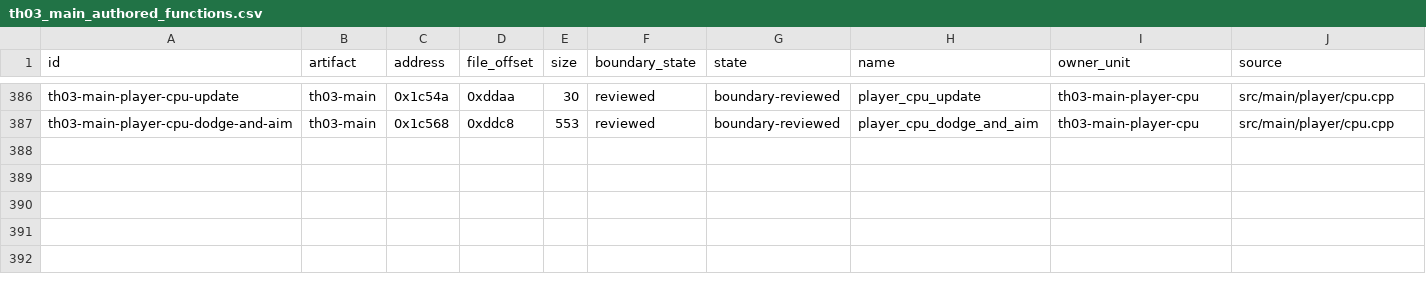
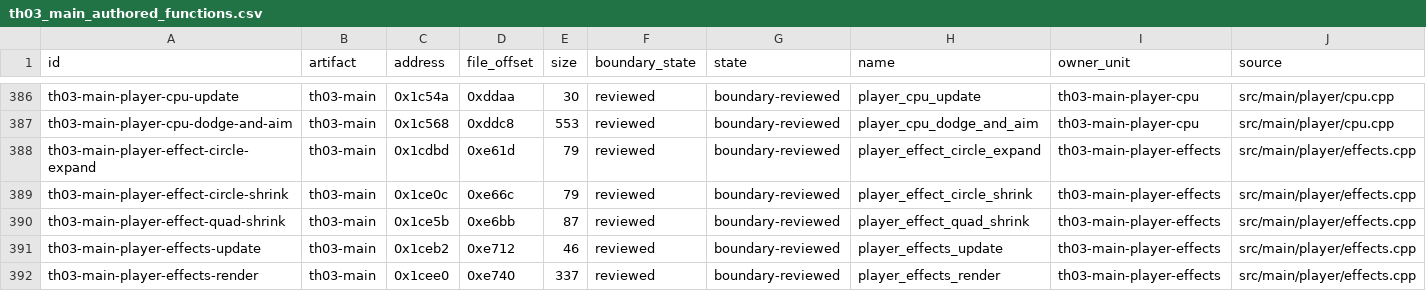
Before and after one commit to N0zoM1z0/th03, a CSV file: config/th03_main_authored_functions.csv, drawn as a sheet; only a part is shown, gaps mark what is left out; rows hold the shown columns only; the diff names each change by its address in the sheet, - before the commit and + after, or states it on an @@ line.

Commit message:
gpt-dots: preserve complete player effects source milestone
Record five complete source-present functions covering 628 original CODE bytes, three bounded compiler observations, and the unresolved renderer hardware convention. No exact promotion. Full CI: 810 tests passed; all 730 inputs stable.

Co-authored-by: gensokyo-dev <342580529+gensokyo-dev@users.noreply.github.com>

```diff
--- a/config/th03_main_authored_functions.csv
+++ b/config/th03_main_authored_functions.csv
+row 388: th03-main-player-effect-circle-expand | th03-main | 0x1cdbd | 0xe61d | 79 | reviewed | boundary-reviewed | player_effect_circle_expand | th03-main-player-effects | src/main/player/effects.cpp
+row 389: th03-main-player-effect-circle-shrink | th03-main | 0x1ce0c | 0xe66c | 79 | reviewed | boundary-reviewed | player_effect_circle_shrink | th03-main-player-effects | src/main/player/effects.cpp
+row 390: th03-main-player-effect-quad-shrink | th03-main | 0x1ce5b | 0xe6bb | 87 | reviewed | boundary-reviewed | player_effect_quad_shrink | th03-main-player-effects | src/main/player/effects.cpp
+row 391: th03-main-player-effects-update | th03-main | 0x1ceb2 | 0xe712 | 46 | reviewed | boundary-reviewed | player_effects_update | th03-main-player-effects | src/main/player/effects.cpp
+row 392: th03-main-player-effects-render | th03-main | 0x1cee0 | 0xe740 | 337 | reviewed | boundary-reviewed | player_effects_render | th03-main-player-effects | src/main/player/effects.cpp
```
Also changed, not shown: config/knowledge.csv, config/units.csv, 9 other files.
